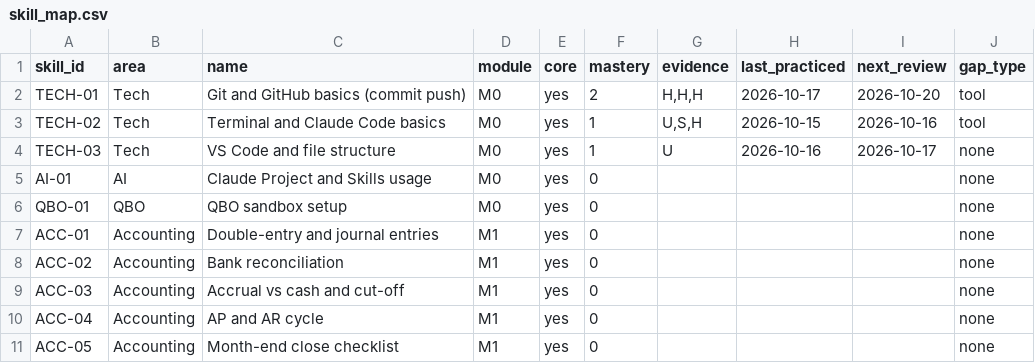
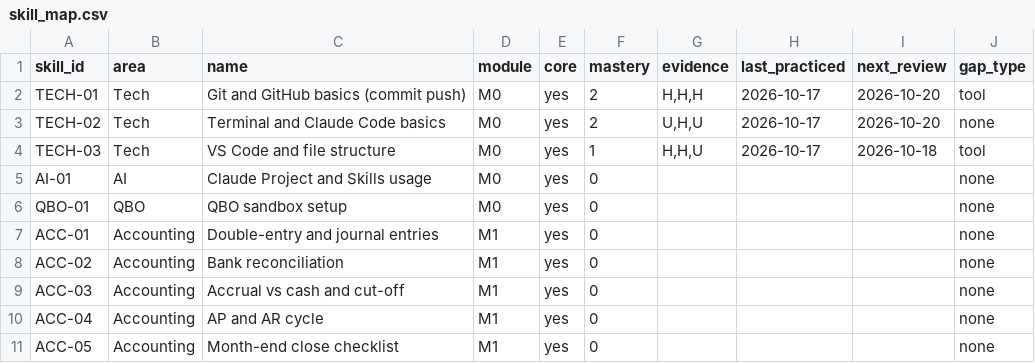
Before and after one commit to sinag-intelligence/finance-ops-build, a CSV file: data/skill_map.csv, drawn as a sheet; only a part is shown.

```diff
--- a/data/skill_map.csv
+++ b/data/skill_map.csv
@@ -2,4 +2,4 @@ skill_id,area,name,module,core,mastery,evidence,last_practiced,next_review,gap_t
 TECH-01,Tech,Git and GitHub basics (commit push),M0,yes,2,"H,H,H",2026-10-17,2026-10-20,tool
-TECH-02,Tech,Terminal and Claude Code basics,M0,yes,1,"U,S,H",2026-10-15,2026-10-16,tool
-TECH-03,Tech,VS Code and file structure,M0,yes,1,U,2026-10-16,2026-10-17,none
+TECH-02,Tech,Terminal and Claude Code basics,M0,yes,2,"U,H,U",2026-10-17,2026-10-20,none
+TECH-03,Tech,VS Code and file structure,M0,yes,1,"H,H,U",2026-10-17,2026-10-18,tool
 AI-01,AI,Claude Project and Skills usage,M0,yes,0,,,,none
```
Also changed, not shown: data/session_log.csv, 3 other files.
